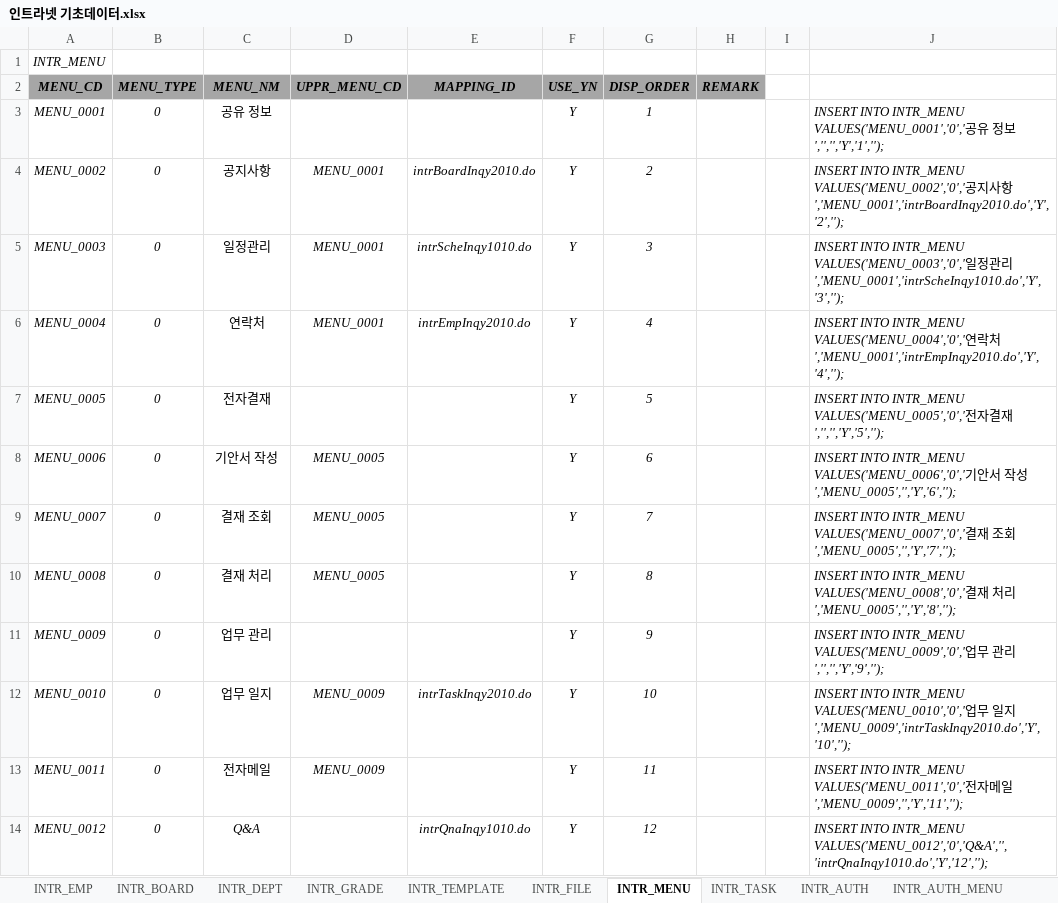
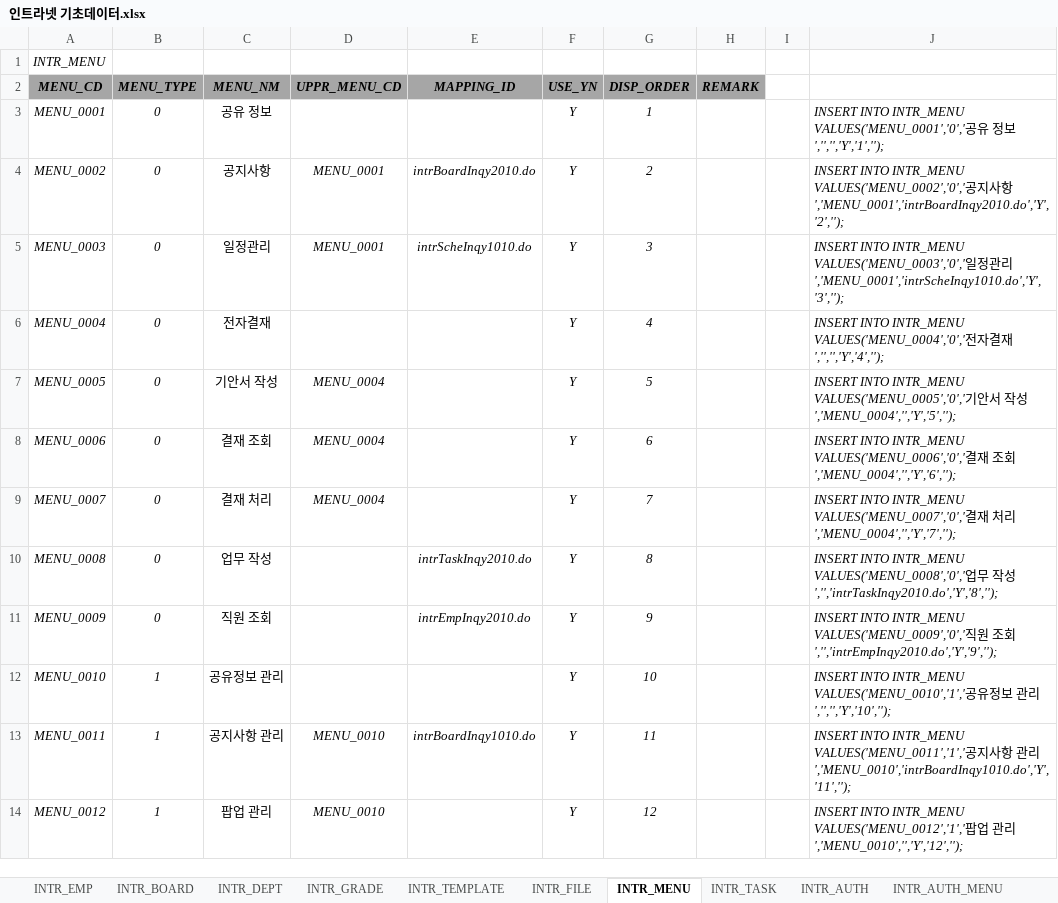
Before and after one commit to hikr90/hikr90, an Excel workbook: 02. 프로젝트/01. 인트라넷/01. 설계/인트라넷 기초데이터.xlsx, sheet INTR_MENU, drawn as a sheet; only a part is shown; values as stored, in another font and other column widths than the file's, no borders; the diff covers the shown part only; the diff names each change by its address in the sheet, - before the commit and + after, or states it on an @@ line.

```diff
--- a/02. 프로젝트/01. 인트라넷/01. 설계/인트라넷 기초데이터.xlsx (sheet INTR_MENU)
+++ b/02. 프로젝트/01. 인트라넷/01. 설계/인트라넷 기초데이터.xlsx (sheet INTR_MENU)
-C6 (MENU_NM): 연락처
+C6 (MENU_NM): 전자결재
-D6 (UPPR_MENU_CD): MENU_0001
+D6 (UPPR_MENU_CD): (empty)
-E6 (MAPPING_ID): intrEmpInqy2010.do
+E6 (MAPPING_ID): (empty)
-J6: …INTR_MENU VALUES('MENU_0004','0','연락처','MENU_0001','intrEmpInqy2010.do','Y','4','');
+J6: …INTR_MENU VALUES('MENU_0004','0','전자결재','','','Y','4','');
-C7 (MENU_NM): 전자결재
+C7 (MENU_NM): 기안서 작성
-D7 (UPPR_MENU_CD): (empty)
+D7 (UPPR_MENU_CD): MENU_0004
-J7: …INTR_MENU VALUES('MENU_0005','0','전자결재','','','Y','5','');
+J7: …INTR_MENU VALUES('MENU_0005','0','기안서 작성','MENU_0004','','Y','5','');
-C8 (MENU_NM): 기안서 작성
+C8 (MENU_NM): 결재 조회
-D8:D9 (UPPR_MENU_CD): MENU_0005
+D8:D9 (UPPR_MENU_CD): MENU_0004
-J8: …INTR_MENU VALUES('MENU_0006','0','기안서 작성','MENU_0005','','Y','6','');
+J8: …INTR_MENU VALUES('MENU_0006','0','결재 조회','MENU_0004','','Y','6','');
-C9 (MENU_NM): 결재 조회
+C9 (MENU_NM): 결재 처리
-J9: …재 조회','MENU_0005','','Y','7','');
+J9: …재 처리','MENU_0004','','Y','7','');
-C10 (MENU_NM): 결재 처리
+C10 (MENU_NM): 업무 작성
-D10 (UPPR_MENU_CD): MENU_0005
+D10 (UPPR_MENU_CD): (empty)
-E10 (MAPPING_ID): (empty)
+E10 (MAPPING_ID): intrTaskInqy2010.do
-J10: …INTR_MENU VALUES('MENU_0008','0','결재 처리','MENU_0005','','Y','8','');
+J10: …INTR_MENU VALUES('MENU_0008','0','업무 작성','','intrTaskInqy2010.do','Y','8','');
-C11 (MENU_NM): 업무 관리
+C11 (MENU_NM): 직원 조회
-E11 (MAPPING_ID): (empty)
+E11 (MAPPING_ID): intrEmpInqy2010.do
-J11: …INTR_MENU VALUES('MENU_0009','0','업무 관리','','','Y','9','');
+J11: …INTR_MENU VALUES('MENU_0009','0','직원 조회','','intrEmpInqy2010.do','Y','9','');
-B12:B14 (MENU_TYPE): 0
+B12:B14 (MENU_TYPE): 1
-C12 (MENU_NM): 업무 일지
+C12 (MENU_NM): 공유정보 관리
-D12 (UPPR_MENU_CD): MENU_0009
+D12 (UPPR_MENU_CD): (empty)
-E12 (MAPPING_ID): intrTaskInqy2010.do
+E12 (MAPPING_ID): (empty)
-J12: …INTO INTR_MENU VALUES('MENU_0010','0','업무 일지','MENU_0009','intrTaskInqy2010.do','Y','10','');
+J12: …INTO INTR_MENU VALUES('MENU_0010','1','공유정보 관리','','','Y','10','');
-C13 (MENU_NM): 전자메일
+C13 (MENU_NM): 공지사항 관리
-D13 (UPPR_MENU_CD): MENU_0009
+D13 (UPPR_MENU_CD): MENU_0010
-E13 (MAPPING_ID): (empty)
+E13 (MAPPING_ID): intrBoardInqy1010.do
-J13: …INTO INTR_MENU VALUES('MENU_0011','0','전자메일','MENU_0009','','Y','11','');
+J13: …INTO INTR_MENU VALUES('MENU_0011','1','공지사항 관리','MENU_0010','intrBoardInqy1010.do','Y','11','');
-C14 (MENU_NM): Q&A
+C14 (MENU_NM): 팝업 관리
-D14 (UPPR_MENU_CD): (empty)
+D14 (UPPR_MENU_CD): MENU_0010
-E14 (MAPPING_ID): intrQnaInqy1010.do
+E14 (MAPPING_ID): (empty)
-J14: …INTO INTR_MENU VALUES('MENU_0012','0','Q&A','','intrQnaInqy1010.do','Y','12','');
+J14: …INTO INTR_MENU VALUES('MENU_0012','1','팝업 관리','MENU_0010','','Y','12','');
```
Also changed, not shown: 6 removed rows and 34 edited cells elsewhere in this sheet, 23 other files.
